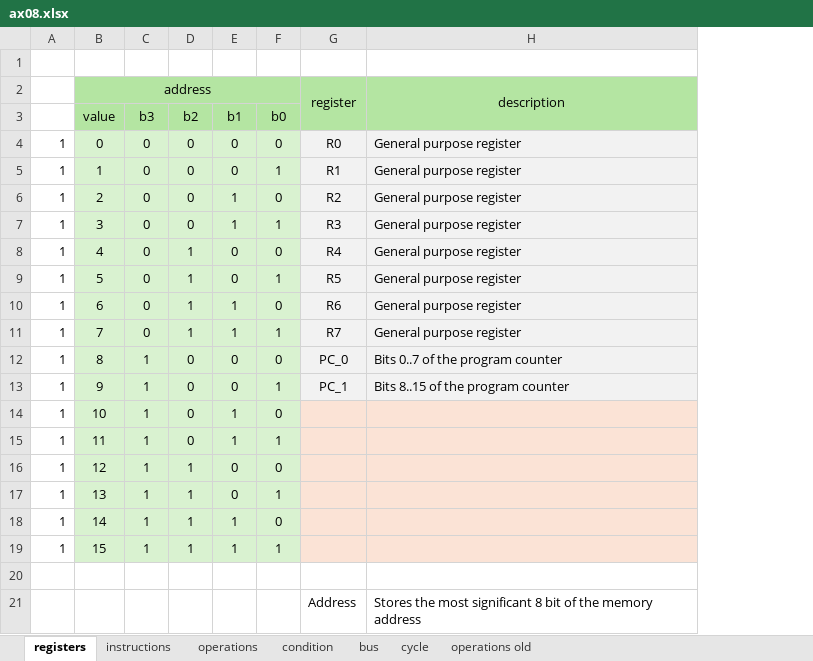
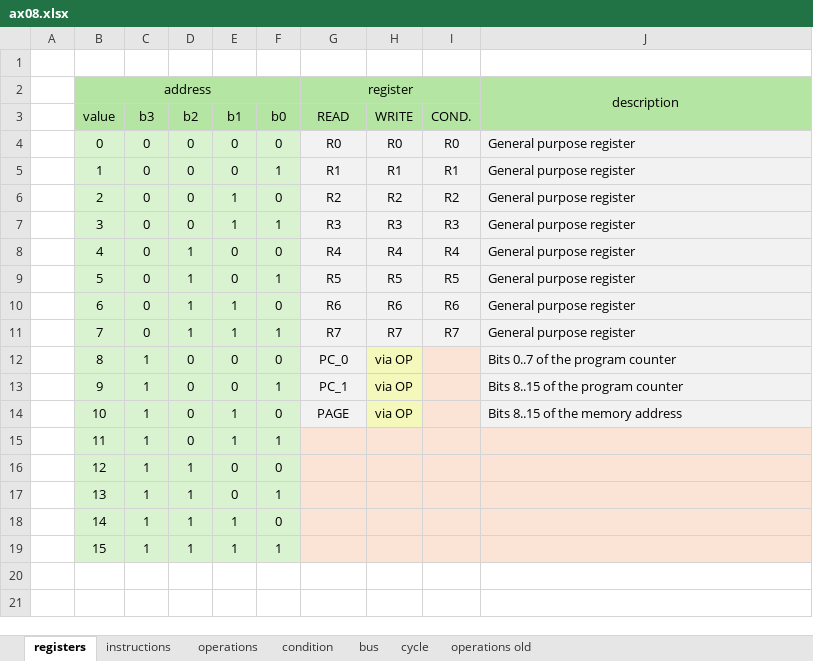
Before and after one commit to VoxelPi/AX08, an Excel workbook: ax08.xlsx, sheet registers, drawn as a sheet; values as stored, in another font and other column widths than the file's, no borders; removed rows and columns are numbered as before the commit, all else as after; the diff names each change by its address in the sheet, - before the commit and + after, or states it on an @@ line.

Commit message:
Add page register

```diff
--- a/ax08.xlsx (sheet registers)
+++ b/ax08.xlsx (sheet registers)
-column A, rows 4-19: all 1
+column A, empty
+column H (WRITE), rows 4-14: R0 | R1 | R2 | R3 | R4 | R5 | R6 | R7 | via OP | via OP | via OP
+column I (COND.), rows 4-11: R0 | R1 | R2 | R3 | R4 | R5 | R6 | R7
-G2:G3 merged
+G2:I2 merged
-G3: (empty)
+G3: READ
-G14 (READ): (empty)
+G14 (READ): PAGE
-G14 fill: #FBE3D6
+G14 fill: #F2F2F2
-J14: (empty)
+J14: Bits 8..15 of the memory address
-J14 fill: #FBE3D6
+J14 fill: #F2F2F2
-row 20: (empty)
-row 21:  |  |  |  |  |  | Address | Stores the most significant 8 bit of the memory address
```
